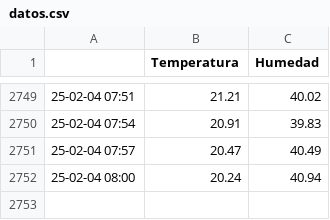
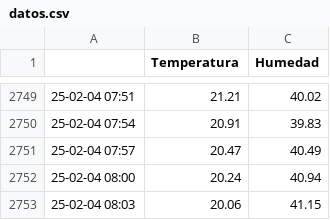
Before and after one commit to gustavolsj/gustavolsj.github.io, a CSV file: datos.csv, drawn as a sheet; only a part is shown, gaps mark what is left out.

Commit message:
commit automatico

```diff
--- a/datos.csv
+++ b/datos.csv
@@ -2752 +2752,2 @@
 25-02-04 08:00, 20.24, 40.94
+25-02-04 08:03, 20.06, 41.15
```
